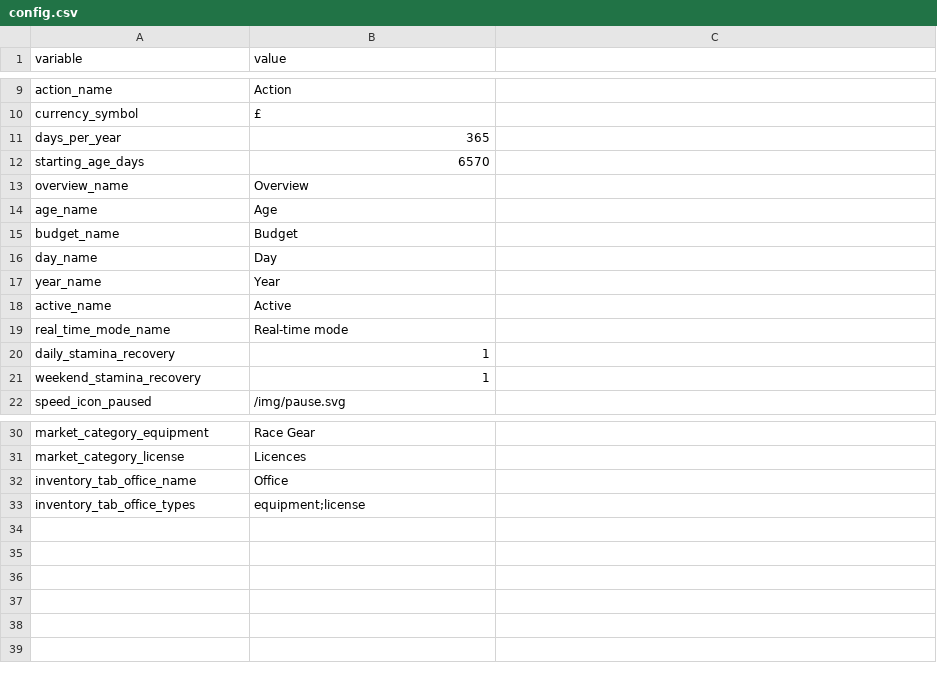
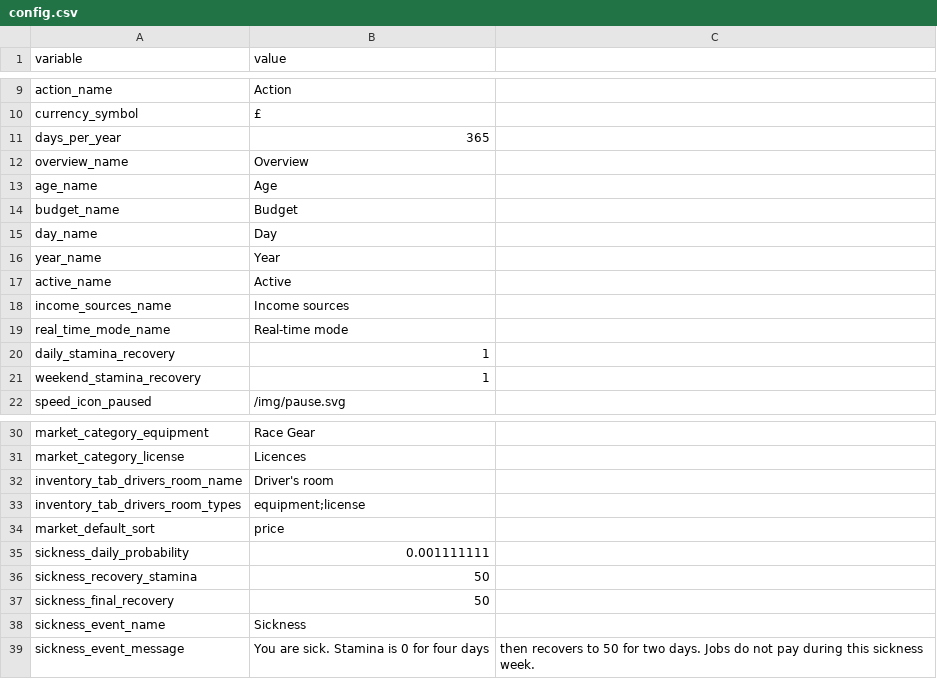
Before and after one commit to angelalonso/TTRPG-engine, a CSV file: dataset/config.csv, drawn as a sheet; only a part is shown, gaps mark what is left out.

```diff
--- a/dataset/config.csv
+++ b/dataset/config.csv
@@ -11,3 +11,2 @@ currency_symbol,£
 days_per_year,365
-starting_age_days,6570
 overview_name,Overview
@@ -18,2 +17,3 @@ year_name,Year
 active_name,Active
+income_sources_name,Income sources
 real_time_mode_name,Real-time mode
@@ -31,3 +31,9 @@ market_category_equipment,Race Gear
 market_category_license,Licences
-inventory_tab_office_name,Office
-inventory_tab_office_types,equipment;license
+inventory_tab_drivers_room_name,Driver's room
+inventory_tab_drivers_room_types,equipment;license
+market_default_sort,price
+sickness_daily_probability,0.001111111
+sickness_recovery_stamina,50
+sickness_final_recovery,50
+sickness_event_name,Sickness
+sickness_event_message,You are sick. Stamina is 0 for four days, then recovers to 50 for two days. Jobs do not pay during this sickness week.
```
Also changed, not shown: Cars.csv, dataset/actions.csv, 34 other files.
